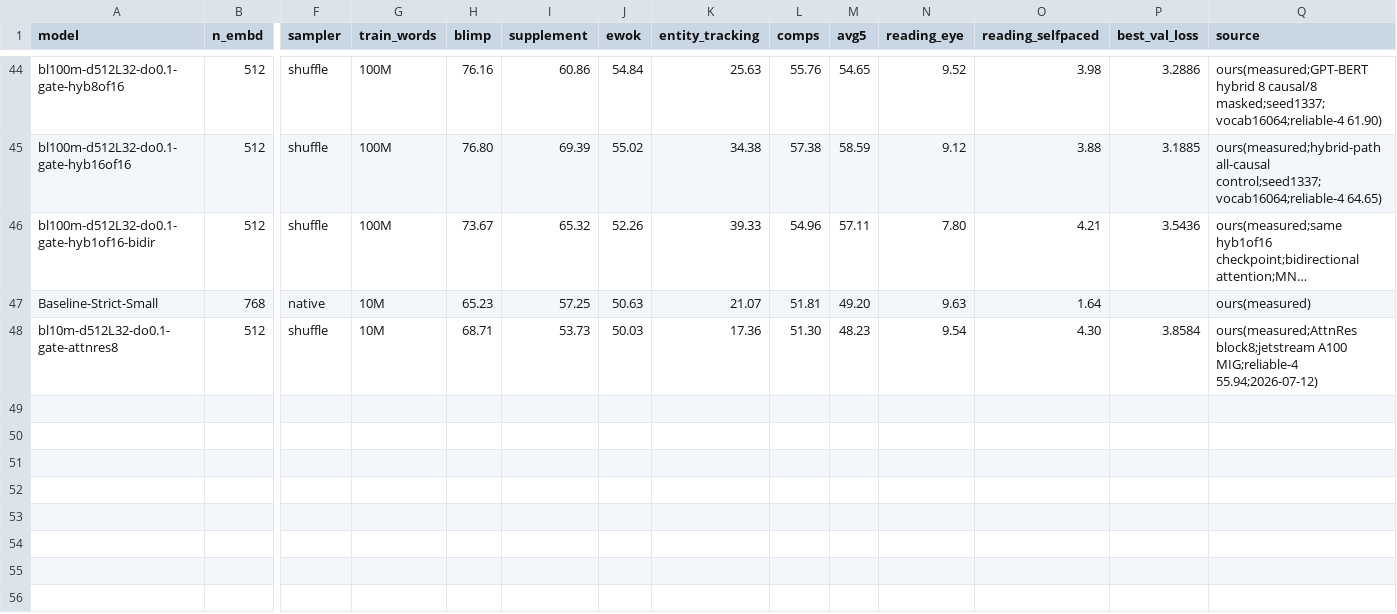
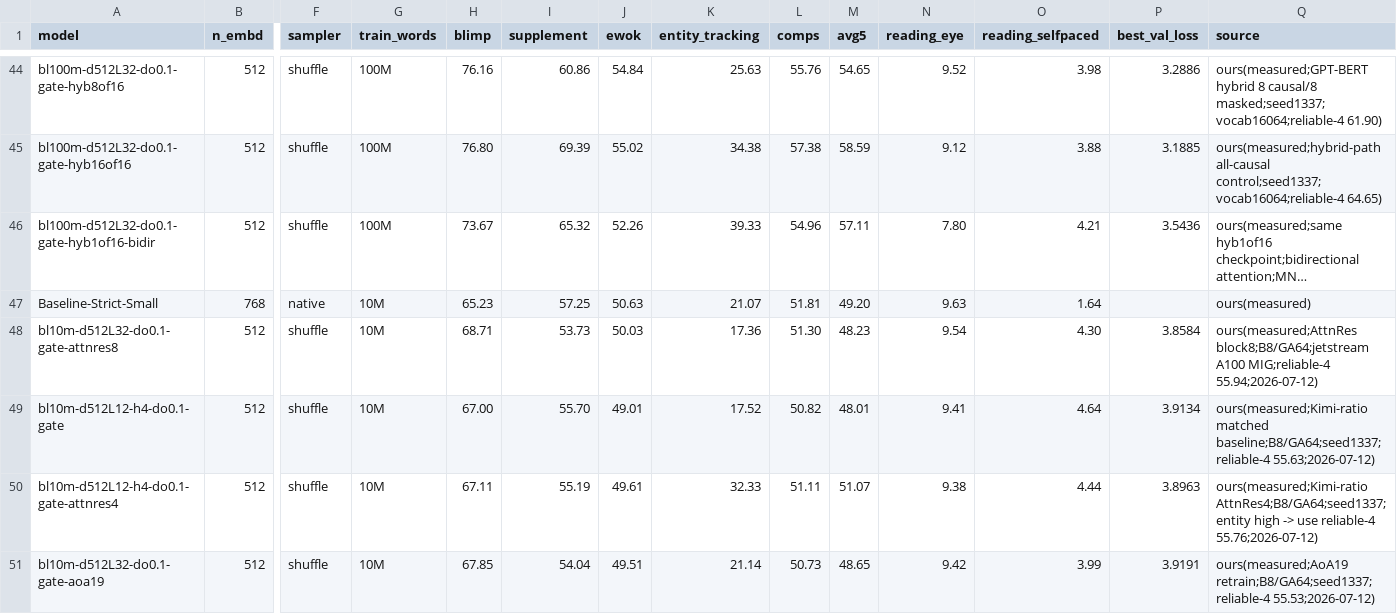
Before and after one commit to YpLarryWang/nanoGPT, a CSV file: eval/results/scale_up.csv, drawn as a sheet; only a part is shown, gaps mark what is left out; long unchanged cells end in …; rows hold the shown columns only; the diff names each change by its address in the sheet, - before the commit and + after, or states it on an @@ line.

```diff
--- a/eval/results/scale_up.csv
+++ b/eval/results/scale_up.csv
-Q48 (source): ours(measured;AttnRes block8;jetstream A100 MIG;reliable-4…
+Q48 (source): ours(measured;AttnRes block8;B8/GA64;jetstream A100 MIG;reliable-4…
+row 49: bl10m-d512L12-h4-do0.1-gate | 512 | shuffle | 10M | 67.00 | 55.70 | 49.01 | 17.52 | 50.82 | 48.01 | 9.41 | 4.64 | 3.9134 | ours(measured;Kimi-ratio matched baseline;B8/GA64;seed1337;reliable-4 55.63;2026-07-12)
+row 50: bl10m-d512L12-h4-do0.1-gate-attnres4 | 512 | shuffle | 10M | 67.11 | 55.19 | 49.61 | 32.33 | 51.11 | 51.07 | 9.38 | 4.44 | 3.8963 | ours(measured;Kimi-ratio AttnRes4;B8/GA64;seed1337;entity high -> use reliable-4 55.76;2026-07-12)
+row 51: bl10m-d512L32-do0.1-gate-aoa19 | 512 | shuffle | 10M | 67.85 | 54.04 | 49.51 | 21.14 | 50.73 | 48.65 | 9.42 | 3.99 | 3.9191 | ours(measured;AoA19 retrain;B8/GA64;seed1337;reliable-4 55.53;2026-07-12)
```
Also changed, not shown: eval/results/all_runs.csv, 3 other files.
